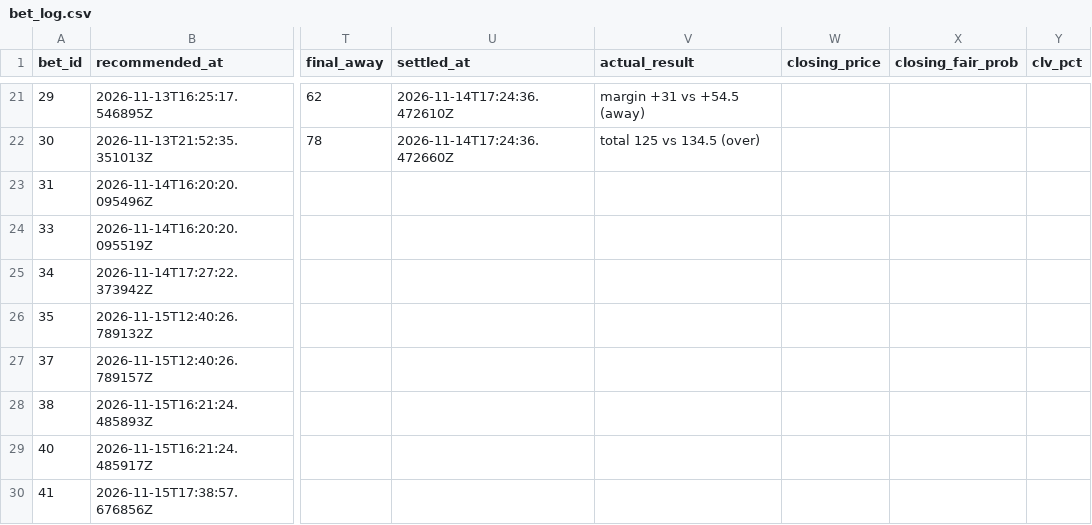
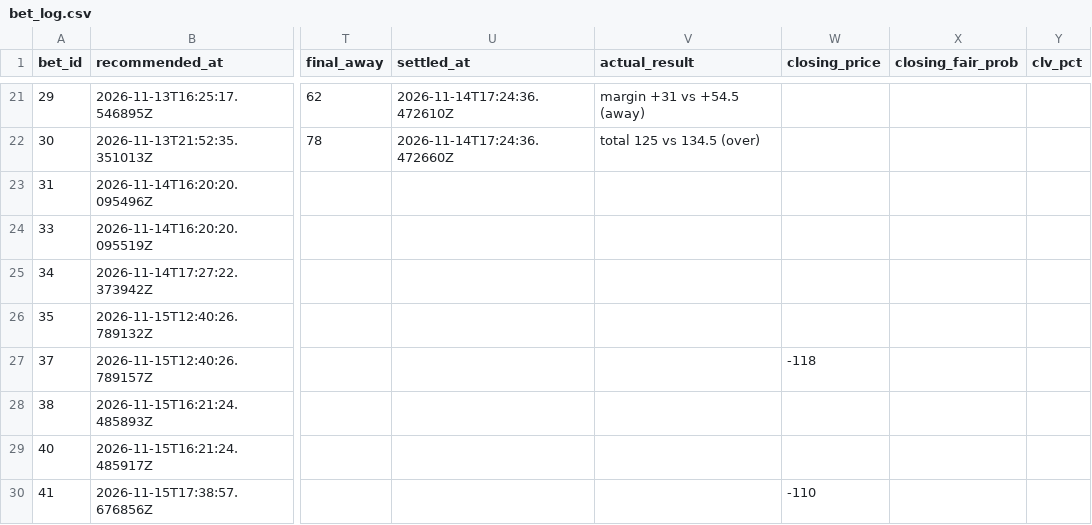
Before and after one commit to Scottguts/ncaaw-sharp, a CSV file: ncaaw_data/bet_log.csv, drawn as a sheet; only a part is shown, gaps mark what is left out; the diff names each change by its address in the sheet, - before the commit and + after, or states it on an @@ line.

Commit message:
closing snapshot

```diff
--- a/ncaaw_data/bet_log.csv
+++ b/ncaaw_data/bet_log.csv
-W27 (closing_price): (empty)
+W27 (closing_price): -118
-W30 (closing_price): (empty)
+W30 (closing_price): -110
```
